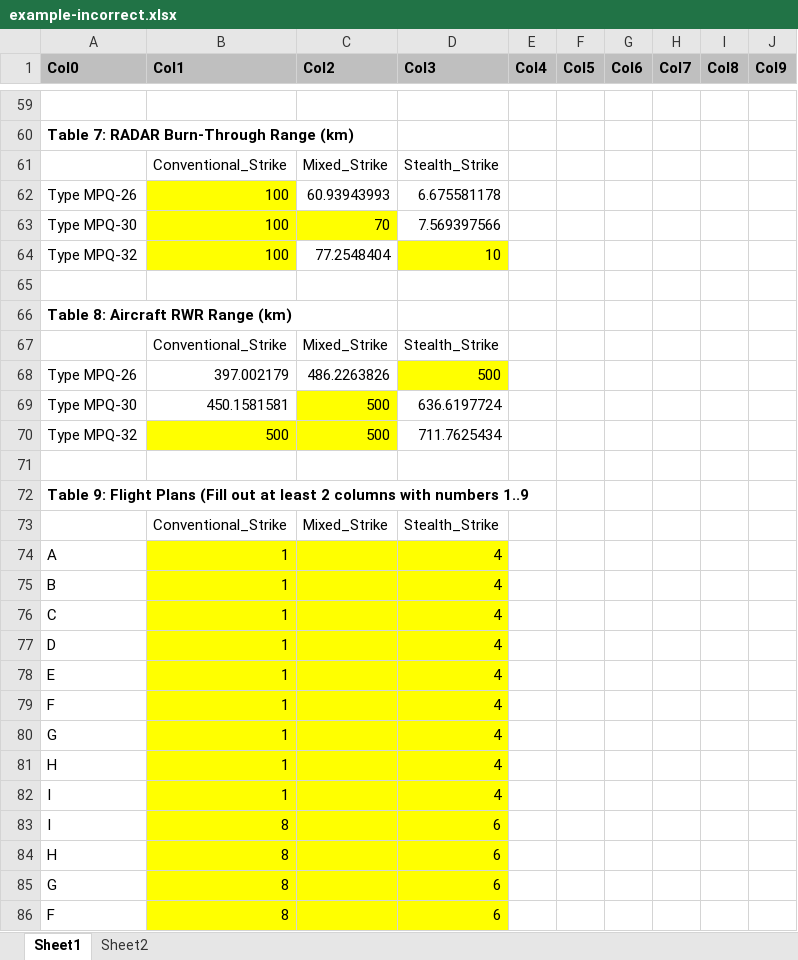
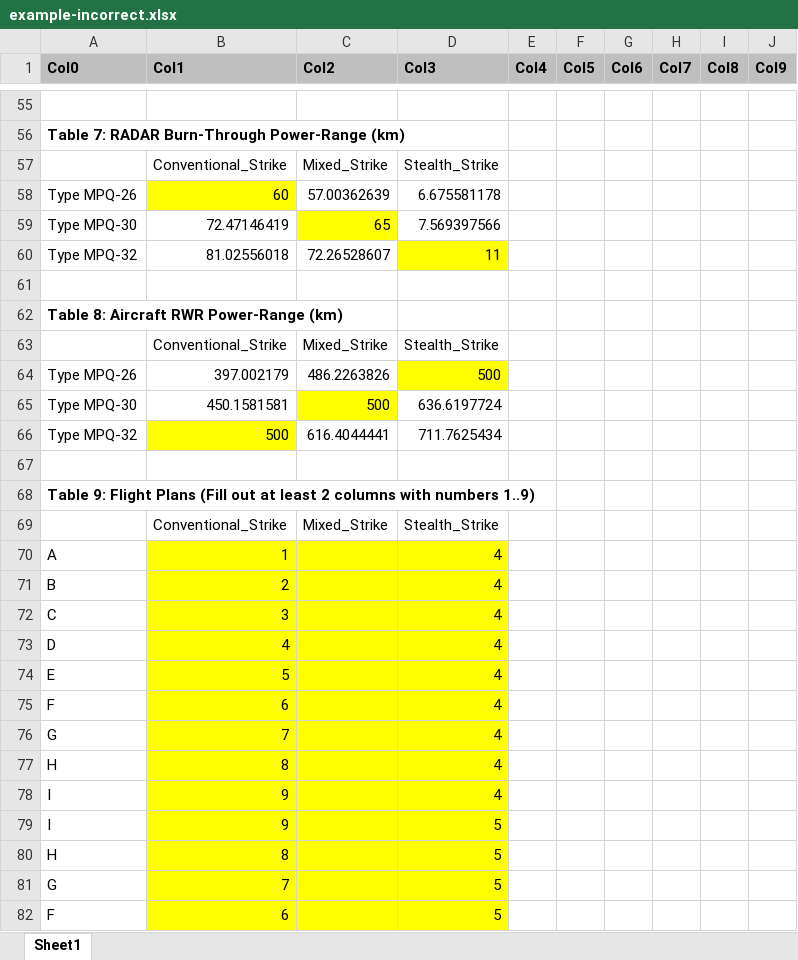
Before and after one commit to ithinkimongithub/ECE-Radar-Project, an Excel workbook: example-incorrect.xlsx, sheet Sheet1, drawn as a sheet; only a part is shown, gaps mark what is left out; values as stored, in another font and other column widths than the file's, no borders; removed rows and columns are numbered as before the commit, all else as after; the diff covers the shown part only; the diff names each change by its address in the sheet, - before the commit and + after, or states it on an @@ line.

```diff
--- a/example-incorrect.xlsx (sheet Sheet1)
+++ b/example-incorrect.xlsx (sheet Sheet1)
-sheet tab: Sheet2
-A56 (Col0): Table 7: RADAR Burn-Through Range (km)
+A56 (Col0): Table 7: RADAR Burn-Through Power-Range (km)
-B58 (Col1): 100
+B58 (Col1): 60
-C58 (Col2): 60.93943993
+C58 (Col2): 57.00362639
-B59 (Col1): 100
+B59 (Col1): 72.47146419
-B59 fill: #FFFF00
+B59 fill: none
-C59 (Col2): 70
+C59 (Col2): 65
-row 64: Type MPQ-32 | 100 | 77.2548404 | 10
+row 60: Type MPQ-32 | 81.02556018 | 72.26528607 | 11
-A62 (Col0): Table 8: Aircraft RWR Range (km)
+A62 (Col0): Table 8: Aircraft RWR Power-Range (km)
-C66 (Col2): 500
+C66 (Col2): 616.4044441
-C66 fill: #FFFF00
+C66 fill: none
-A68 (Col0): …with numbers 1..9
+A68 (Col0): …with numbers 1..9)
-B71 (Col1): 1
+B71 (Col1): 2
-B72 (Col1): 1
+B72 (Col1): 3
-B73 (Col1): 1
+B73 (Col1): 4
-B74 (Col1): 1
+B74 (Col1): 5
-B75 (Col1): 1
+B75 (Col1): 6
-B76 (Col1): 1
+B76 (Col1): 7
-B77 (Col1): 1
+B77 (Col1): 8
-B78 (Col1): 1
+B78 (Col1): 9
-B79 (Col1): 8
+B79 (Col1): 9
-D79:D82 (Col3): 6
+D79:D82 (Col3): 5
-B81 (Col1): 8
+B81 (Col1): 7
-B82 (Col1): 8
+B82 (Col1): 6
```
Also changed, not shown: 8 added rows, 12 removed rows, 48 edited cells and cell formats elsewhere in this sheet, template.xlsx, 4 other files.
